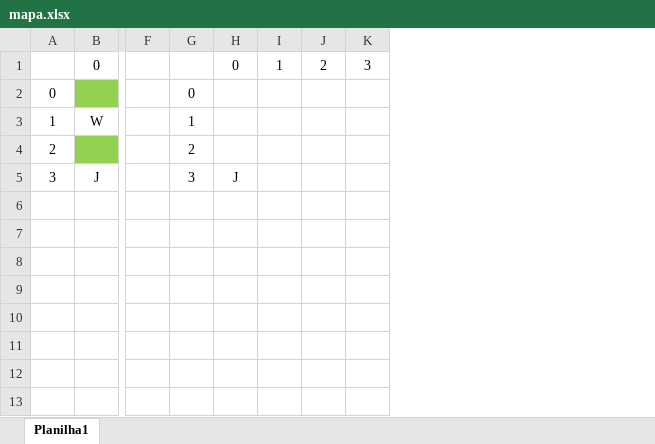
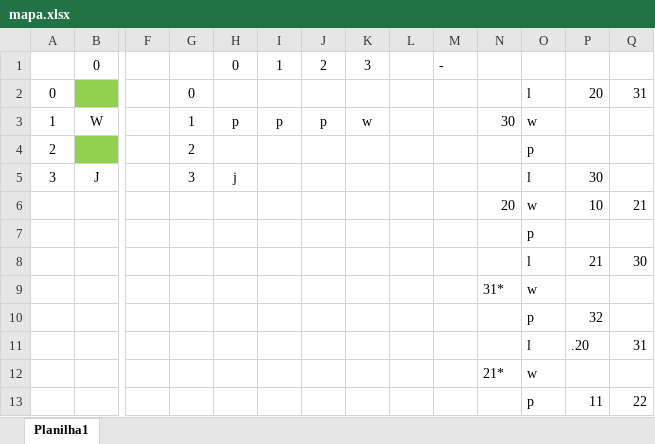
Before and after one commit to MillasNasser/TP2_IA_Mundo_Wumpus, an Excel workbook: Utils/mapa.xlsx, sheet Planilha1, drawn as a sheet; only a part is shown, gaps mark what is left out; values as stored, in another font and other column widths than the file's, no borders; rows hold the shown columns only; the diff names each change by its address in the sheet, - before the commit and + after, or states it on an @@ line.

```diff
--- a/Utils/mapa.xlsx (sheet Planilha1)
+++ b/Utils/mapa.xlsx (sheet Planilha1)
+column L, empty
+column M, row 1: -
+column N, row 3: 30
+column O, rows 2-5: l | w | p | l
+column P, rows 2-5: 20 |  |  | 30
+column Q, row 2: 31
-H3: (empty)
+H3: p
-I3: (empty)
+I3: p
-J3: (empty)
+J3: p
-K3: (empty)
+K3: w
-H5: J
+H5: j
+row 6:  |  |  |  |  |  |  |  |  |  | 20 | w | 10 | 21
+row 7:  |  |  |  |  |  |  |  |  |  |  | p
+row 8:  |  |  |  |  |  |  |  |  |  |  | l | 21 | 30
+row 9:  |  |  |  |  |  |  |  |  |  | 31* | w
+row 10:  |  |  |  |  |  |  |  |  |  |  | p | 32
+row 11:  |  |  |  |  |  |  |  |  |  |  | l | .20 | 31
+row 12:  |  |  |  |  |  |  |  |  |  | 21* | w
+row 13:  |  |  |  |  |  |  |  |  |  |  | p | 11 | 22
```
Also changed, not shown: 2 other files.
